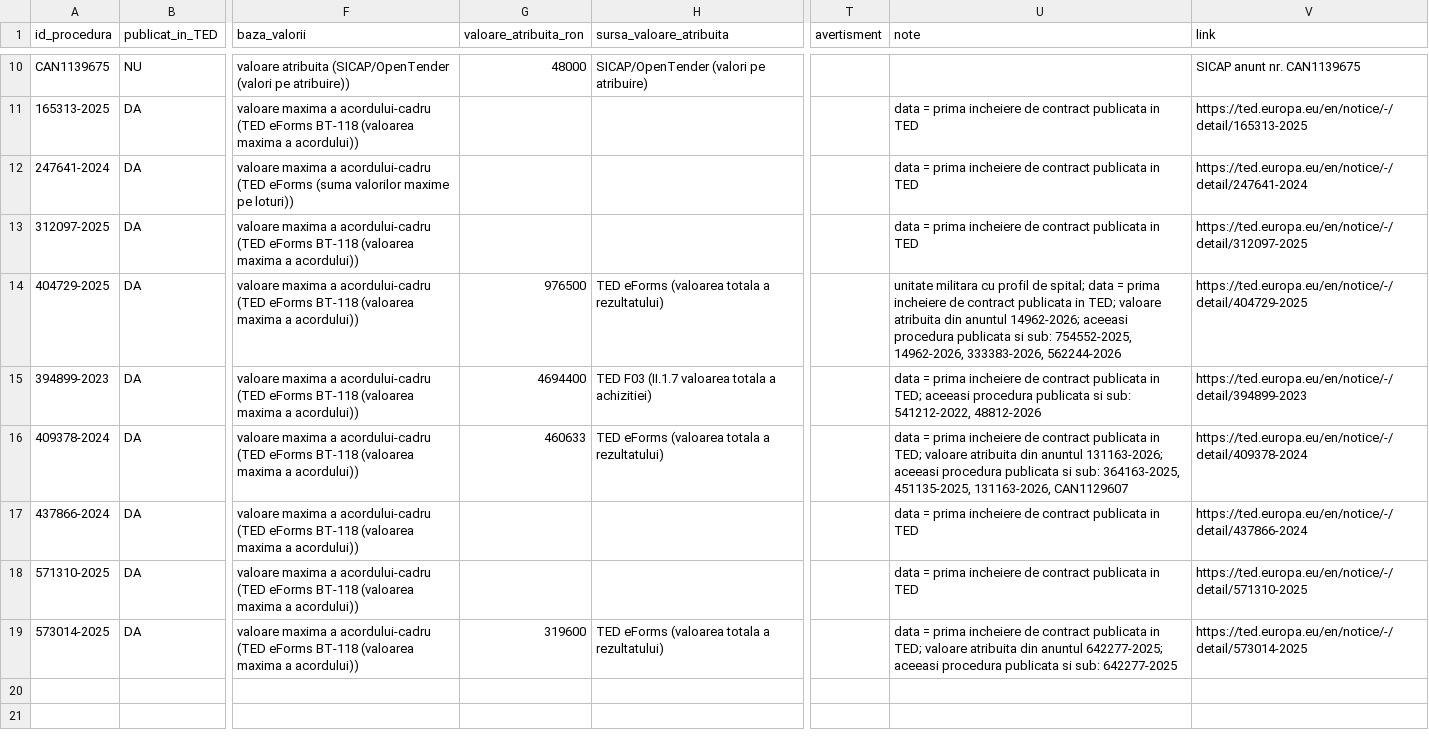
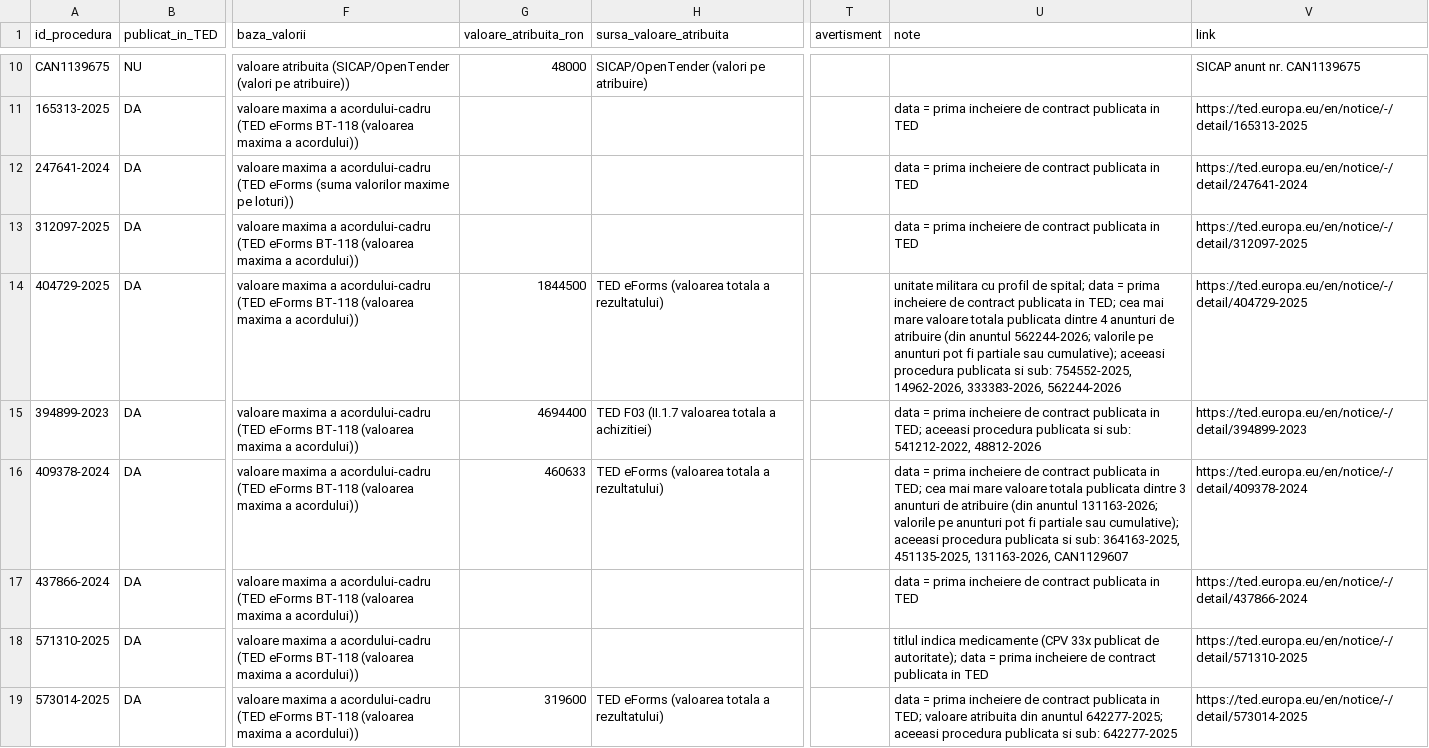
Before and after one commit to licitatiimedicale/data, a CSV file: data/deseuri_expira_12_luni.csv, drawn as a sheet; only a part is shown, gaps mark what is left out; the diff names each change by its address in the sheet, - before the commit and + after, or states it on an @@ line.

```diff
--- a/data/deseuri_expira_12_luni.csv
+++ b/data/deseuri_expira_12_luni.csv
-G14 (valoare_atribuita_ron): 976500
+G14 (valoare_atribuita_ron): 1844500
-U14 (note): …in TED; valoare atribuita din anuntul 14962-2026; aceeasi procedura…
+U14 (note): …in TED; cea mai mare valoare totala publicata dintre 4 anunturi de atribuire (din anuntul 562244-2026; valorile pe anunturi pot fi partiale sau cumulative); aceeasi procedura…
-U16 (note): …in TED; valoare atribuita din anuntul 131163-2026; aceeasi procedura…
+U16 (note): …in TED; cea mai mare valoare totala publicata dintre 3 anunturi de atribuire (din anuntul 131163-2026; valorile pe anunturi pot fi partiale sau cumulative); aceeasi procedura…
-U18 (note): data =…
+U18 (note): titlul indica medicamente (CPV 33x publicat de autoritate); data =…
```
Also changed, not shown: data/deseuri_ferestre_12_luni.csv, data/deseuri_grupare.csv, 7 other files.
